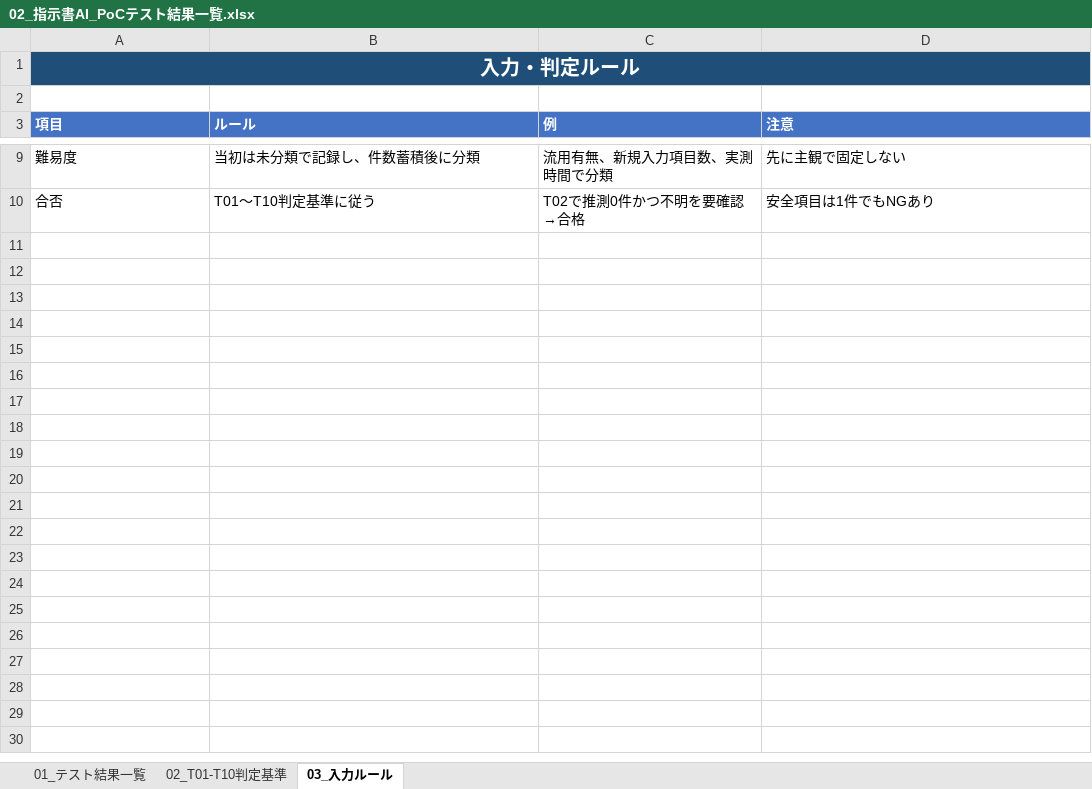
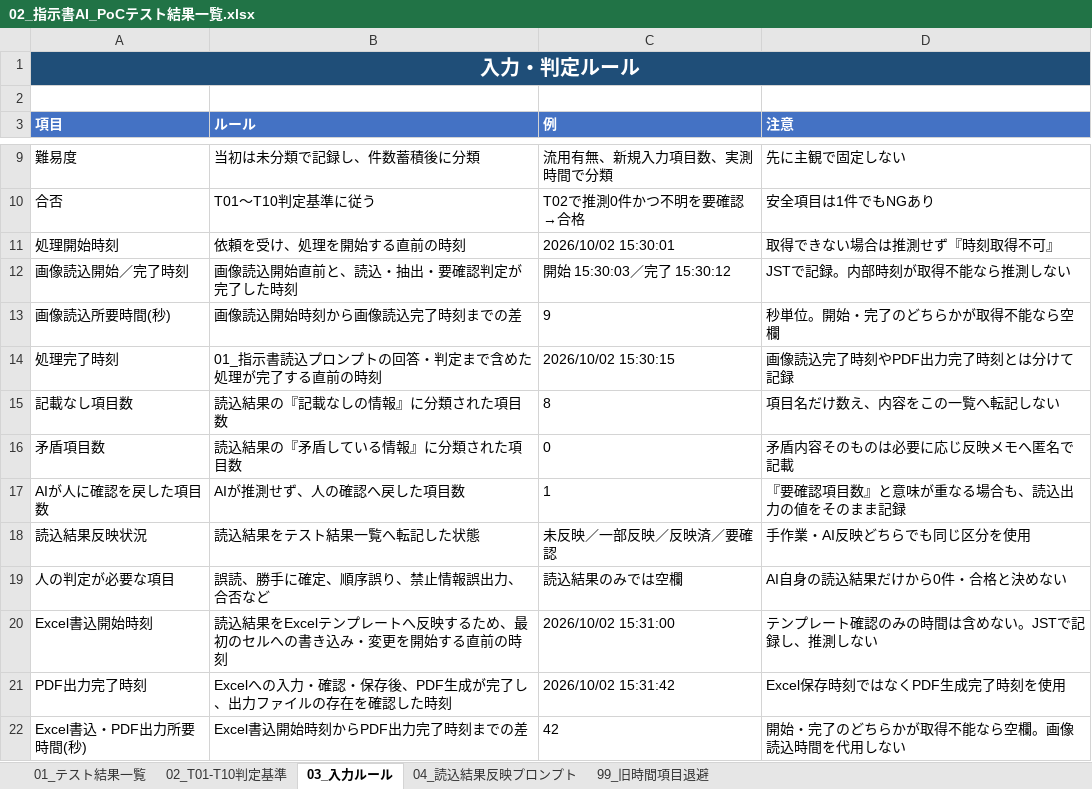
Before and after one commit to bam600/dispatch-automation, an Excel workbook: 02_指示書検証テスト/01_PoC資料/02_指示書AI_PoCテスト結果一覧.xlsx, sheet 03_入力ルール, drawn as a sheet; only a part is shown, gaps mark what is left out; values as stored, in another font and other column widths than the file's, no borders; the diff names each change by its address in the sheet, - before the commit and + after, or states it on an @@ line.

```diff
--- a/02_指示書検証テスト/01_PoC資料/02_指示書AI_PoCテスト結果一覧.xlsx (sheet 03_入力ルール)
+++ b/02_指示書検証テスト/01_PoC資料/02_指示書AI_PoCテスト結果一覧.xlsx (sheet 03_入力ルール)
+sheet tab: 04_読込結果反映プロンプト
+sheet tab: 99_旧時間項目退避
+row 11: 処理開始時刻 | 依頼を受け、処理を開始する直前の時刻 | 2026/10/02 15:30:01 | 取得できない場合は推測せず『時刻取得不可』
+row 12: 画像読込開始／完了時刻 | 画像読込開始直前と、読込・抽出・要確認判定が完了した時刻 | 開始 15:30:03／完了 15:30:12 | JSTで記録。内部時刻が取得不能なら推測しない
+row 13: 画像読込所要時間(秒) | 画像読込開始時刻から画像読込完了時刻までの差 | 9 | 秒単位。開始・完了のどちらかが取得不能なら空欄
+row 14: 処理完了時刻 | 01_指示書読込プロンプトの回答・判定まで含めた処理が完了する直前の時刻 | 2026/10/02 15:30:15 | 画像読込完了時刻やPDF出力完了時刻とは分けて記録
+row 15: 記載なし項目数 | 読込結果の『記載なしの情報』に分類された項目数 | 8 | 項目名だけ数え、内容をこの一覧へ転記しない
+row 16: 矛盾項目数 | 読込結果の『矛盾している情報』に分類された項目数 | 0 | 矛盾内容そのものは必要に応じ反映メモへ匿名で記載
+row 17: AIが人に確認を戻した項目数 | AIが推測せず、人の確認へ戻した項目数 | 1 | 『要確認項目数』と意味が重なる場合も、読込出力の値をそのまま記録
+row 18: 読込結果反映状況 | 読込結果をテスト結果一覧へ転記した状態 | 未反映／一部反映／反映済／要確認 | 手作業・AI反映どちらでも同じ区分を使用
+row 19: 人の判定が必要な項目 | 誤読、勝手に確定、順序誤り、禁止情報誤出力、合否など | 読込結果のみでは空欄 | AI自身の読込結果だけから0件・合格と決めない
+row 20: Excel書込開始時刻 | 読込結果をExcelテンプレートへ反映するため、最初のセルへの書き込み・変更を開始する直前の時刻 | 2026/10/02 15:31:00 | テンプレート確認のみの時間は含めない。JSTで記録し、推測しない
+row 21: PDF出力完了時刻 | Excelへの入力・確認・保存後、PDF生成が完了し、出力ファイルの存在を確認した時刻 | 2026/10/02 15:31:42 | Excel保存時刻ではなくPDF生成完了時刻を使用
+row 22: Excel書込・PDF出力所要時間(秒) | Excel書込開始時刻からPDF出力完了時刻までの差 | 42 | 開始・完了のどちらかが取得不能なら空欄。画像読込時間を代用しない
```
Also changed, not shown: sheet 01_テスト結果一覧, formulas that keep their value, 02_指示書検証テスト/03_指示書テンプレート/01_指示書作成用(テスト).xlsx, 17 other files.
